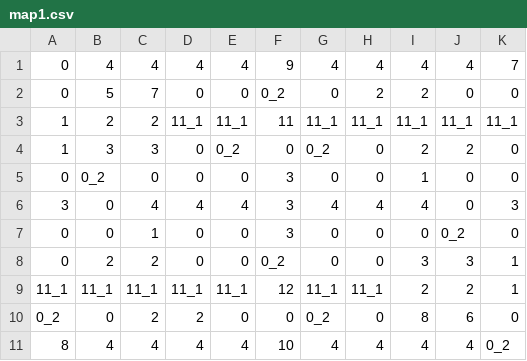
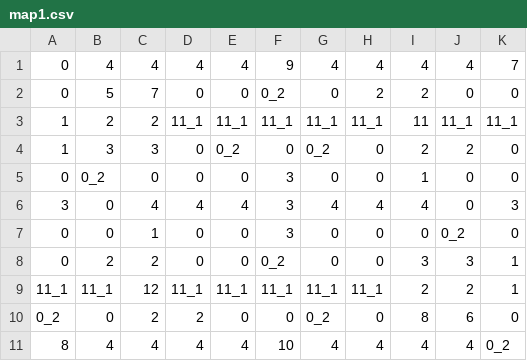
Before and after one commit to AgoS01/Project_7255, a CSV file: data/map1.csv, drawn as a sheet.

```diff
--- a/data/map1.csv
+++ b/data/map1.csv
@@ -2,3 +2,3 @@
 0;5;7;0;0;0_2;0;2;2;0;0
-1;2;2;11_1;11_1;11;11_1;11_1;11_1;11_1;11_1
+1;2;2;11_1;11_1;11_1;11_1;11_1;11;11_1;11_1
 1;3;3;0;0_2;0;0_2;0;2;2;0
@@ -8,3 +8,3 @@
 0;2;2;0;0;0_2;0;0;3;3;1
-11_1;11_1;11_1;11_1;11_1;12;11_1;11_1;2;2;1
+11_1;11_1;12;11_1;11_1;11_1;11_1;11_1;2;2;1
 0_2;0;2;2;0;0;0_2;0;8;6;0
```
Also changed, not shown: 2 other files.
